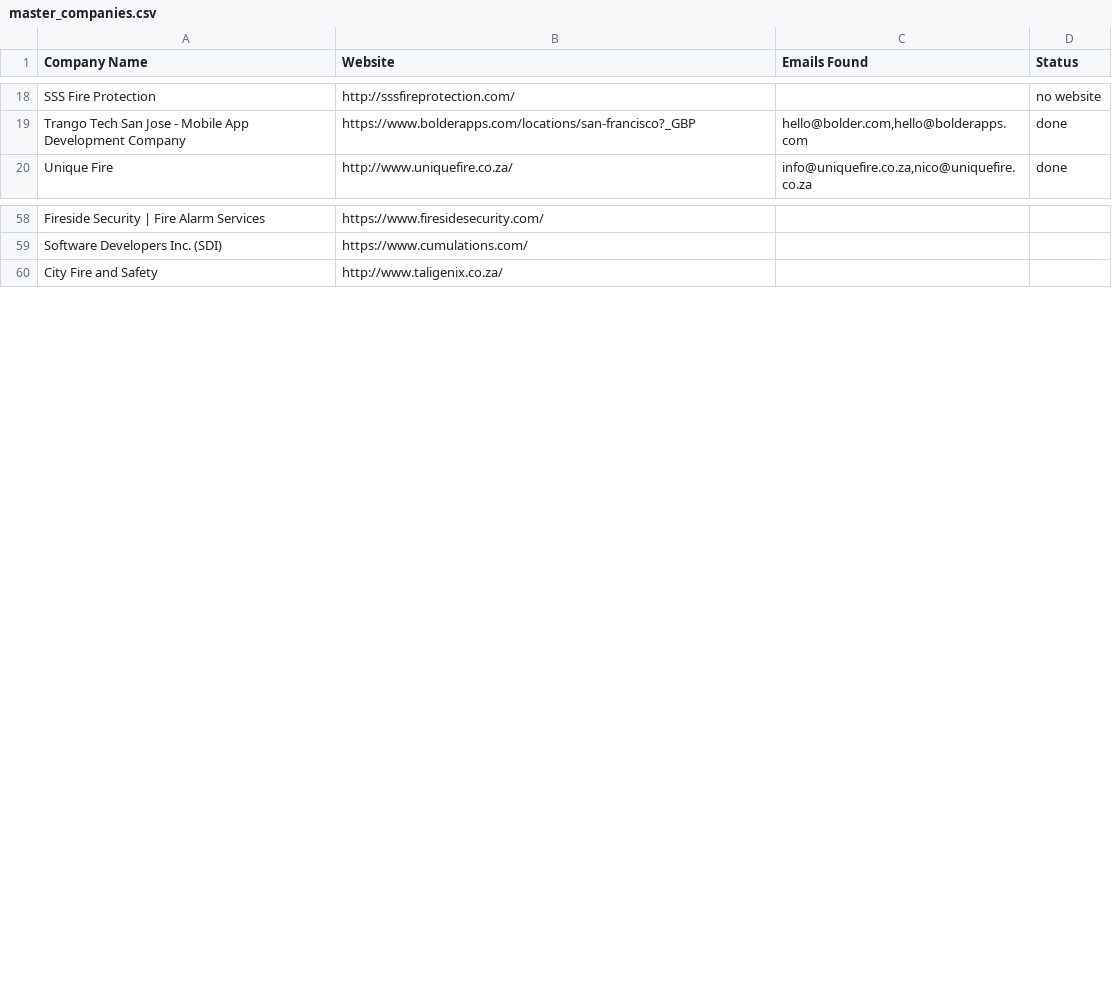
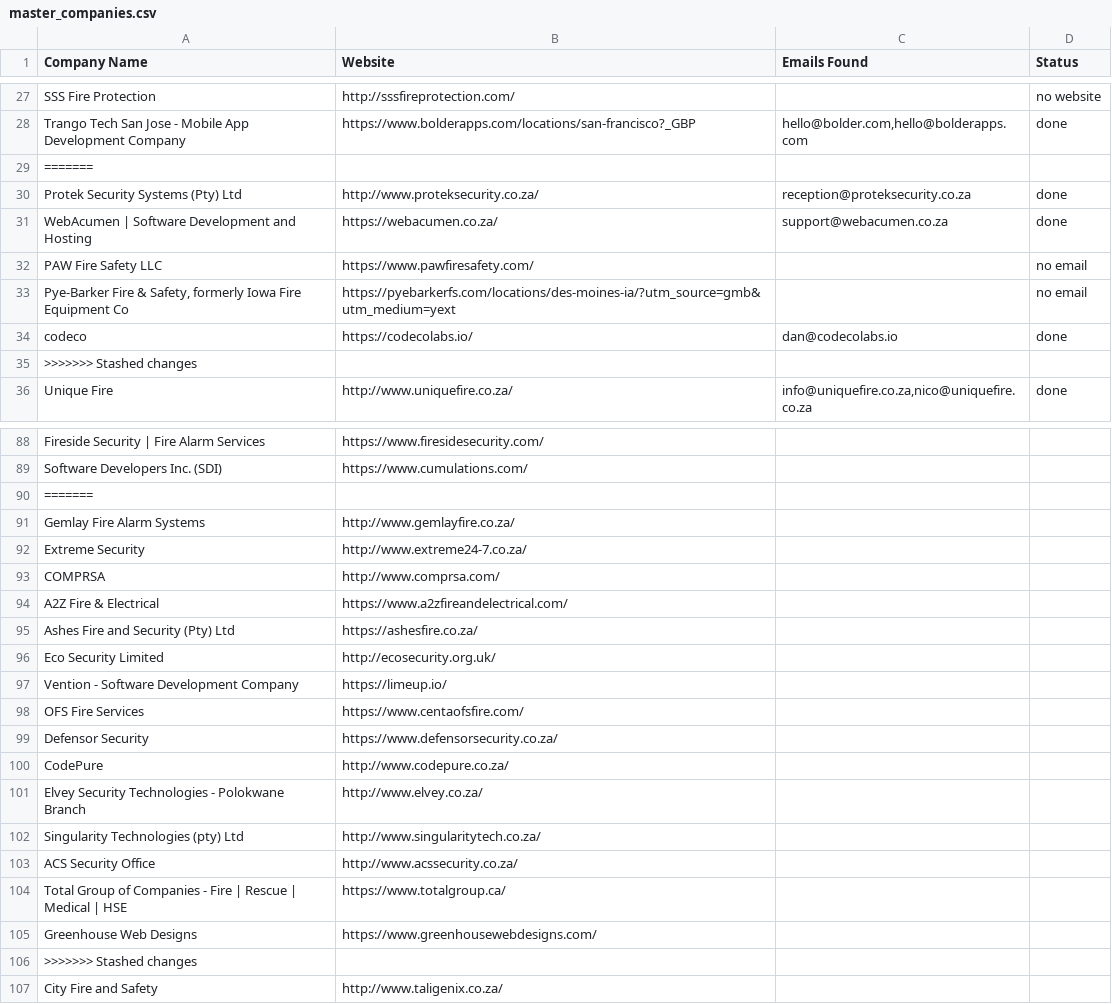
Before and after one commit to MareanaNsuku/FireDetectionOutreach, a CSV file: master_companies.csv, drawn as a sheet; only a part is shown, gaps mark what is left out; the diff covers the shown part only.

```diff
--- a/master_companies.csv
+++ b/master_companies.csv
@@ -19,2 +28,9 @@ SSS Fire Protection,http://sssfireprotection.com/,,no website
 Trango Tech San Jose - Mobile App Development Company,https://www.bolderapps.com/locations/san-francisco?_GBP,"hello@bolder.com,hello@bolderapps.com",done
+=======
+Protek Security Systems (Pty) Ltd,http://www.proteksecurity.co.za/,reception@proteksecurity.co.za,done
+WebAcumen | Software Development and Hosting,https://webacumen.co.za/,support@webacumen.co.za,done
+PAW Fire Safety LLC,https://www.pawfiresafety.com/,,no email
+"Pye-Barker Fire & Safety, formerly Iowa Fire Equipment Co",https://pyebarkerfs.com/locations/des-moines-ia/?utm_source=gmb&utm_medium=yext,,no email
+codeco,https://codecolabs.io/,dan@codecolabs.io,done
+>>>>>>> Stashed changes
 Unique Fire,http://www.uniquefire.co.za/,"info@uniquefire.co.za,nico@uniquefire.co.za",done
@@ -59,2 +89,19 @@ Fireside Security | Fire Alarm Services,https://www.firesidesecurity.com/,,
 Software Developers Inc. (SDI),https://www.cumulations.com/,,
+=======
+Gemlay Fire Alarm Systems,http://www.gemlayfire.co.za/,,
+Extreme Security,http://www.extreme24-7.co.za/,,
+COMPRSA,http://www.comprsa.com/,,
+A2Z Fire & Electrical,https://www.a2zfireandelectrical.com/,,
+Ashes Fire and Security (Pty) Ltd,https://ashesfire.co.za/,,
+Eco Security Limited,http://ecosecurity.org.uk/,,
+Vention - Software Development Company,https://limeup.io/,,
+OFS Fire Services,https://www.centaofsfire.com/,,
+Defensor Security,https://www.defensorsecurity.co.za/,,
+CodePure,http://www.codepure.co.za/,,
+Elvey Security Technologies - Polokwane Branch,http://www.elvey.co.za/,,
+Singularity Technologies (pty) Ltd,http://www.singularitytech.co.za/,,
+ACS Security Office,http://www.acssecurity.co.za/,,
+Total Group of Companies - Fire | Rescue | Medical | HSE,https://www.totalgroup.ca/,,
+Greenhouse Web Designs,https://www.greenhousewebdesigns.com/,,
+>>>>>>> Stashed changes
 City Fire and Safety,http://www.taligenix.co.za/,,
```
Also changed, not shown: 42 added rows elsewhere in this file.
